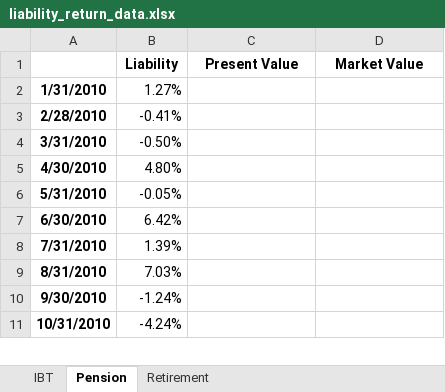
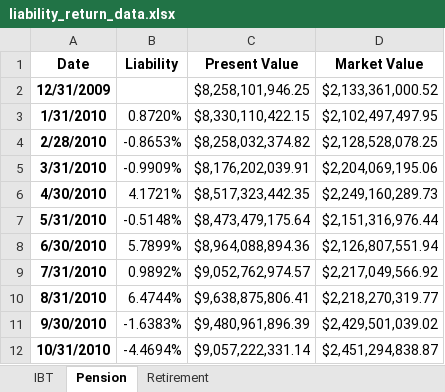
Before and after one commit to pforjoe/SAA, an Excel workbook: data/time_series/liability_return_data.xlsx, sheet Pension, drawn as a sheet; only a part is shown; values as stored, in another font and other column widths than the file's, no borders; addresses are those after the commit; the diff covers the shown part only; the diff names each change by its address in the sheet, - before the commit and + after, or states it on an @@ line.

Commit message:
Update liability_return_data.xlsx

```diff
--- a/data/time_series/liability_return_data.xlsx (sheet Pension)
+++ b/data/time_series/liability_return_data.xlsx (sheet Pension)
-A1: (empty)
+A1: Date
+row 2: 12/31/2009 |  | $8,258,101,946.25 | $2,133,361,000.52
-B3 (Liability): 1.27%
+B3 (Liability): 0.8720%
-C3 (Present Value): (empty)
+C3 (Present Value): $8,330,110,422.15
-D3 (Market Value): (empty)
+D3 (Market Value): $2,102,497,497.95
-B4 (Liability): -0.41%
+B4 (Liability): -0.8653%
-C4 (Present Value): (empty)
+C4 (Present Value): $8,258,032,374.82
-D4 (Market Value): (empty)
+D4 (Market Value): $2,128,528,078.25
-B5 (Liability): -0.50%
+B5 (Liability): -0.9909%
-C5 (Present Value): (empty)
+C5 (Present Value): $8,176,202,039.91
-D5 (Market Value): (empty)
+D5 (Market Value): $2,204,069,195.06
-B6 (Liability): 4.80%
+B6 (Liability): 4.1721%
-C6 (Present Value): (empty)
+C6 (Present Value): $8,517,323,442.35
-D6 (Market Value): (empty)
+D6 (Market Value): $2,249,160,289.73
-B7 (Liability): -0.05%
+B7 (Liability): -0.5148%
-C7 (Present Value): (empty)
+C7 (Present Value): $8,473,479,175.64
-D7 (Market Value): (empty)
+D7 (Market Value): $2,151,316,976.44
-B8 (Liability): 6.42%
+B8 (Liability): 5.7899%
-C8 (Present Value): (empty)
+C8 (Present Value): $8,964,088,894.36
-D8 (Market Value): (empty)
+D8 (Market Value): $2,126,807,551.94
-B9 (Liability): 1.39%
+B9 (Liability): 0.9892%
-C9 (Present Value): (empty)
+C9 (Present Value): $9,052,762,974.57
-D9 (Market Value): (empty)
+D9 (Market Value): $2,217,049,566.92
-B10 (Liability): 7.03%
+B10 (Liability): 6.4744%
-C10 (Present Value): (empty)
+C10 (Present Value): $9,638,875,806.41
-D10 (Market Value): (empty)
+D10 (Market Value): $2,218,270,319.77
-B11 (Liability): -1.24%
+B11 (Liability): -1.6383%
-C11 (Present Value): (empty)
+C11 (Present Value): $9,480,961,896.39
-D11 (Market Value): (empty)
+D11 (Market Value): $2,429,501,039.02
-B12 (Liability): -4.24%
+B12 (Liability): -4.4694%
-C12 (Present Value): (empty)
+C12 (Present Value): $9,057,222,331.14
-D12 (Market Value): (empty)
+D12 (Market Value): $2,451,294,838.87
```
Also changed, not shown: 393 edited cells elsewhere in this sheet, sheet IBT, sheet Retirement.
